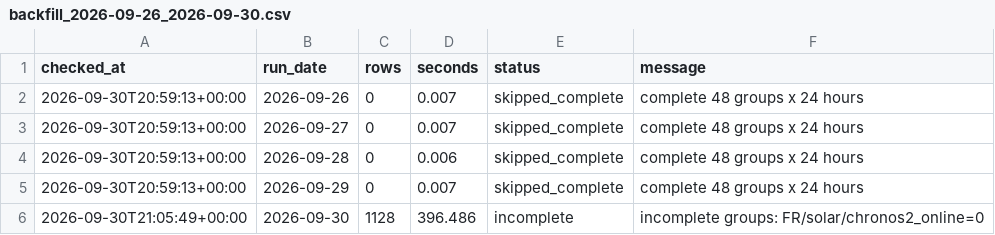
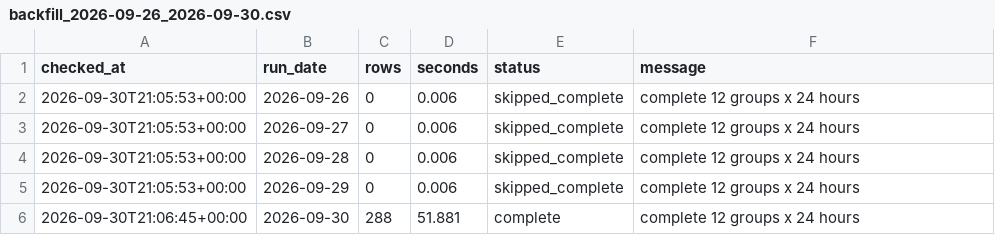
Before and after one commit to XiaoyuJIN97/tp-plus-plus-real-time-forecasting-dashboard, a CSV file: data/backfill/backfill_2026-09-26_2026-09-30.csv, drawn as a sheet.

```diff
--- a/data/backfill/backfill_2026-09-26_2026-09-30.csv
+++ b/data/backfill/backfill_2026-09-26_2026-09-30.csv
@@ -1,6 +1,6 @@
 checked_at,run_date,rows,seconds,status,message
-2026-09-30T20:59:13+00:00,2026-09-26,0,0.007,skipped_complete,complete 48 groups x 24 hours
-2026-09-30T20:59:13+00:00,2026-09-27,0,0.007,skipped_complete,complete 48 groups x 24 hours
-2026-09-30T20:59:13+00:00,2026-09-28,0,0.006,skipped_complete,complete 48 groups x 24 hours
-2026-09-30T20:59:13+00:00,2026-09-29,0,0.007,skipped_complete,complete 48 groups x 24 hours
-2026-09-30T21:05:49+00:00,2026-09-30,1128,396.486,incomplete,incomplete groups: FR/solar/chronos2_online=0
+2026-09-30T21:05:53+00:00,2026-09-26,0,0.006,skipped_complete,complete 12 groups x 24 hours
+2026-09-30T21:05:53+00:00,2026-09-27,0,0.006,skipped_complete,complete 12 groups x 24 hours
+2026-09-30T21:05:53+00:00,2026-09-28,0,0.006,skipped_complete,complete 12 groups x 24 hours
+2026-09-30T21:05:53+00:00,2026-09-29,0,0.006,skipped_complete,complete 12 groups x 24 hours
+2026-09-30T21:06:45+00:00,2026-09-30,288,51.881,complete,complete 12 groups x 24 hours
```
Also changed, not shown: data/issues/issue_log.csv, 2 other files.
